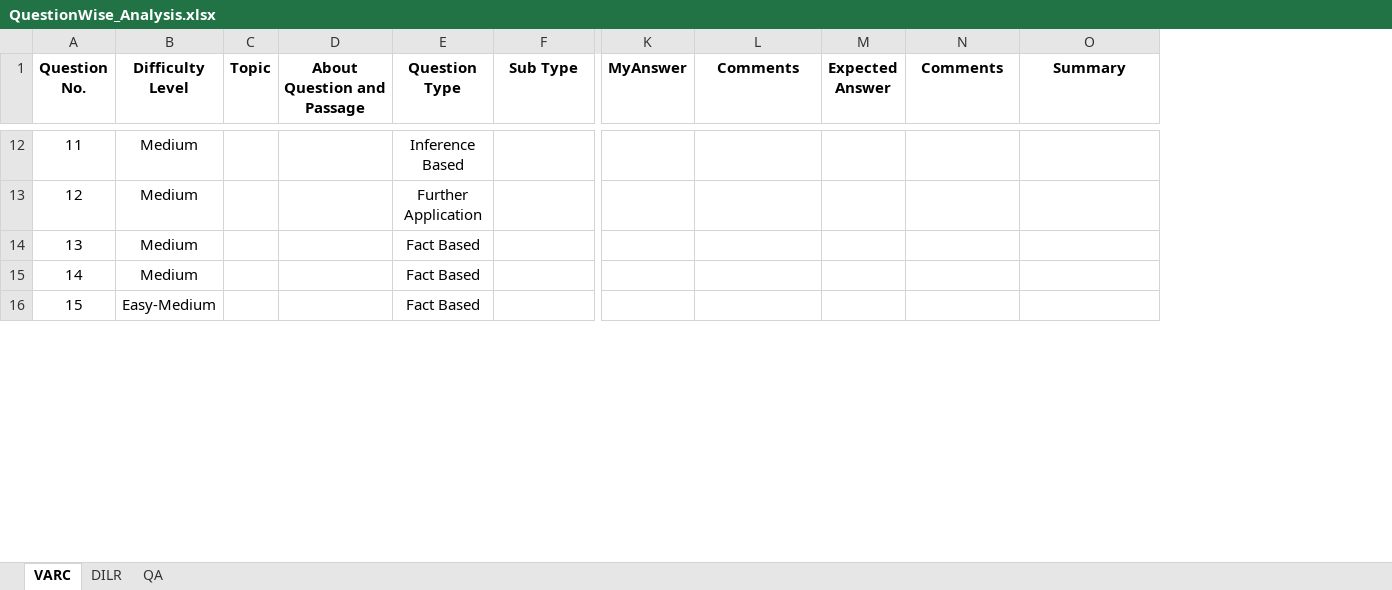
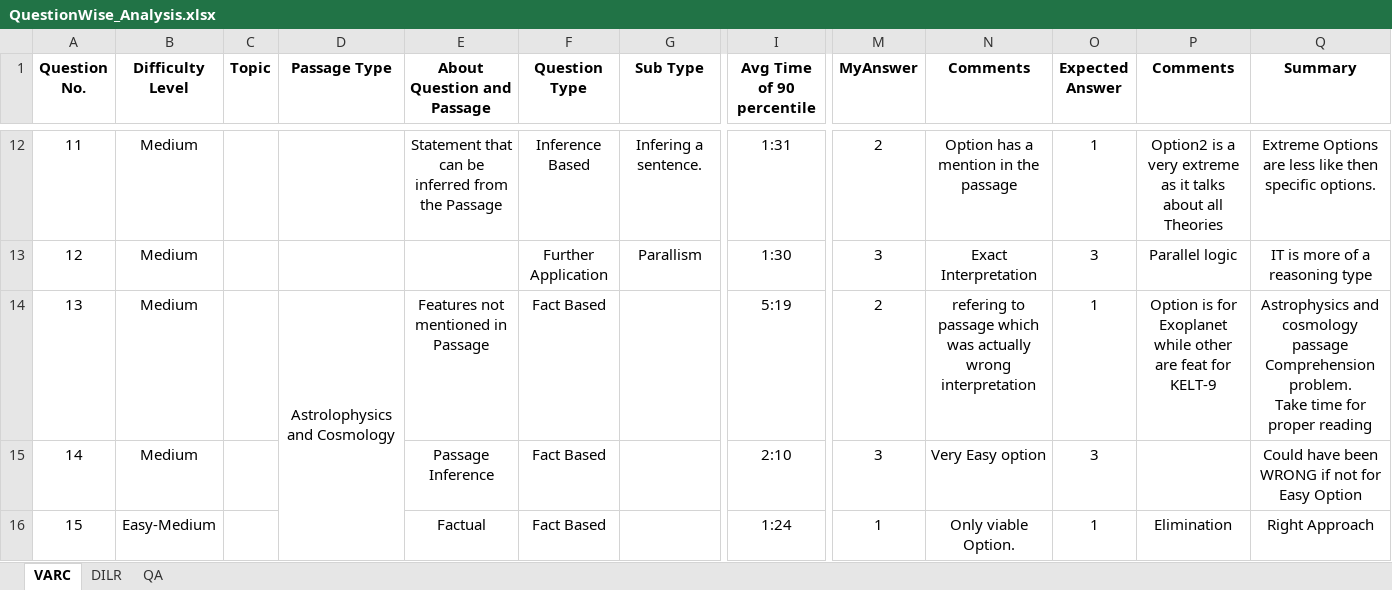
Before and after one commit to chintan28495/MockAnalysis, an Excel workbook: MockCAT-08/QuestionWise_Analysis.xlsx, sheet VARC, drawn as a sheet; only a part is shown, gaps mark what is left out; values as stored, in another font and other column widths than the file's, no borders; addresses are those after the commit; ↵ is a line break in a cell; the diff covers the shown part only; the diff names each change by its address in the sheet, - before the commit and + after, or states it on an @@ line.

```diff
--- a/MockCAT-08/QuestionWise_Analysis.xlsx (sheet VARC)
+++ b/MockCAT-08/QuestionWise_Analysis.xlsx (sheet VARC)
+column D (Passage Type), row 14: Astrolophysics and Cosmology
+column I (Avg Time of 90 percentile), rows 12-16: 1:31 | 1:30 | 5:19 | 2:10 | 1:24
-E12 (About Question and Passage): (empty)
+E12 (About Question and Passage): Statement that can be inferred from the Passage
-G12 (Sub Type): (empty)
+G12 (Sub Type): Infering a sentence.
-M12 (MyAnswer): (empty)
+M12 (MyAnswer): 2
-N12 (Comments): (empty)
+N12 (Comments): Option has a mention in the passage
-O12 (Expected Answer): (empty)
+O12 (Expected Answer): 1
-P12 (Comments): (empty)
+P12 (Comments): Option2 is a very extreme as it talks about all Theories
-Q12 (Summary): (empty)
+Q12 (Summary): Extreme Options are less like then specific options.
-G13 (Sub Type): (empty)
+G13 (Sub Type): Parallism
-M13 (MyAnswer): (empty)
+M13 (MyAnswer): 3
-N13 (Comments): (empty)
+N13 (Comments): Exact Interpretation
-O13 (Expected Answer): (empty)
+O13 (Expected Answer): 3
-P13 (Comments): (empty)
+P13 (Comments): Parallel logic
-Q13 (Summary): (empty)
+Q13 (Summary): IT is more of a reasoning type
-E14 (About Question and Passage): (empty)
+E14 (About Question and Passage): Features not mentioned in Passage
-M14 (MyAnswer): (empty)
+M14 (MyAnswer): 2
-N14 (Comments): (empty)
+N14 (Comments): refering to passage which was actually wrong interpretation
-O14 (Expected Answer): (empty)
+O14 (Expected Answer): 1
-P14 (Comments): (empty)
+P14 (Comments): Option is for Exoplanet while other are feat for KELT-9
-Q14 (Summary): (empty)
+Q14 (Summary): Astrophysics and cosmology passage Comprehension problem. ↵ Take time for proper reading
-E15 (About Question and Passage): (empty)
+E15 (About Question and Passage): Passage Inference
-M15 (MyAnswer): (empty)
+M15 (MyAnswer): 3
-N15 (Comments): (empty)
+N15 (Comments): Very Easy option
-O15 (Expected Answer): (empty)
+O15 (Expected Answer): 3
-Q15 (Summary): (empty)
+Q15 (Summary): Could have been WRONG if not for Easy Option
-E16 (About Question and Passage): (empty)
+E16 (About Question and Passage): Factual
-M16 (MyAnswer): (empty)
+M16 (MyAnswer): 1
-N16 (Comments): (empty)
+N16 (Comments): Only viable Option.
-O16 (Expected Answer): (empty)
+O16 (Expected Answer): 1
-P16 (Comments): (empty)
+P16 (Comments): Elimination
-Q16 (Summary): (empty)
+Q16 (Summary): Right Approach
```
Also changed, not shown: 124 edited cells elsewhere in this sheet.
